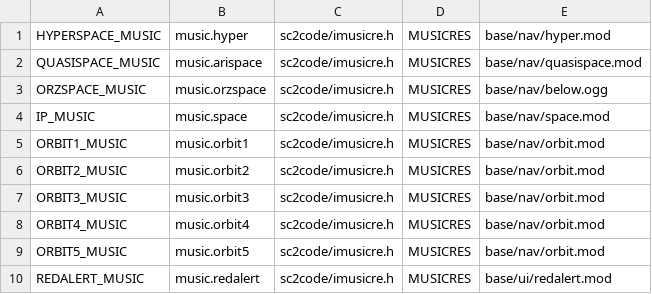
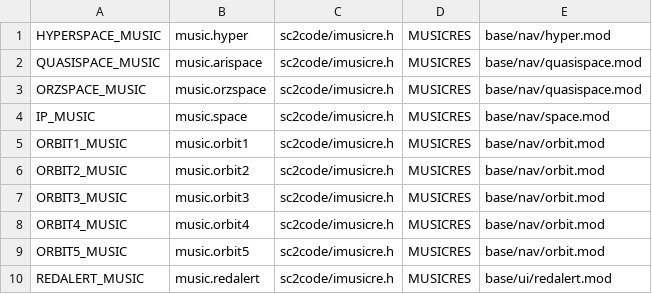
Before and after one commit to trinaryouroboros/project6014, a CSV file: tools/resmap/resources.csv, drawn as a sheet; only a part is shown.

```diff
--- a/tools/resmap/resources.csv
+++ b/tools/resmap/resources.csv
@@ -2,3 +2,3 @@ HYPERSPACE_MUSIC,music.hyper,sc2code/imusicre.h,MUSICRES,base/nav/hyper.mod
 QUASISPACE_MUSIC,music.arispace,sc2code/imusicre.h,MUSICRES,base/nav/quasispace.mod
-ORZSPACE_MUSIC,music.orzspace,sc2code/imusicre.h,MUSICRES,base/nav/below.ogg
+ORZSPACE_MUSIC,music.orzspace,sc2code/imusicre.h,MUSICRES,base/nav/quasispace.mod
 IP_MUSIC,music.space,sc2code/imusicre.h,MUSICRES,base/nav/space.mod
```
Also changed, not shown: 2 other files.
